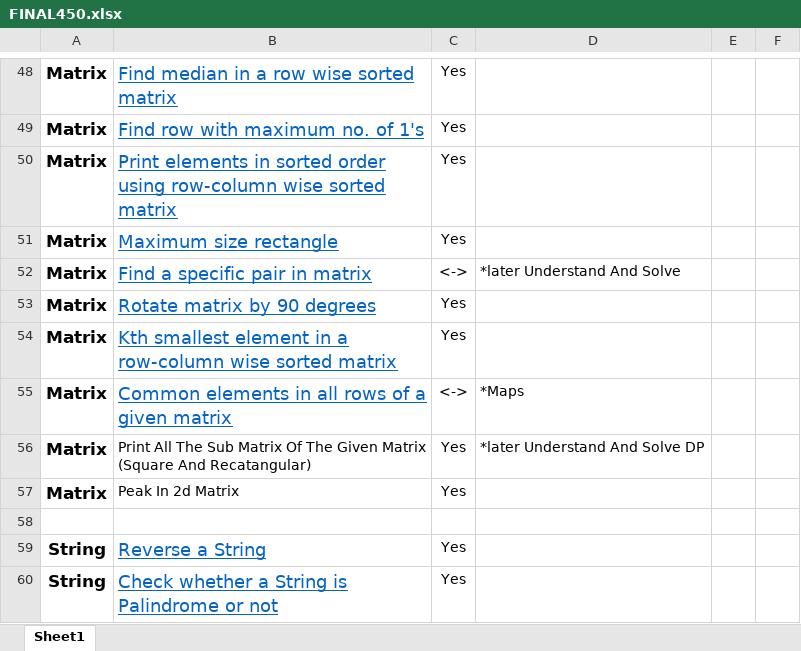
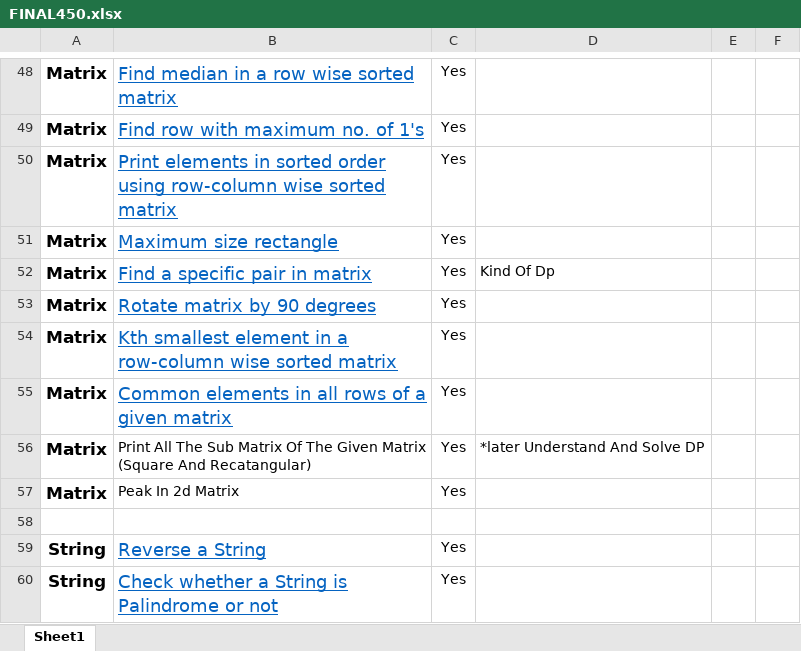
Before and after one commit to vickyguptaa7/DSA-Practice, an Excel workbook: FINAL450.xlsx, sheet Sheet1, drawn as a sheet; only a part is shown, gaps mark what is left out; values as stored, in another font and other column widths than the file's, no borders; the diff names each change by its address in the sheet, - before the commit and + after, or states it on an @@ line.

Commit message:
sheet update

```diff
--- a/FINAL450.xlsx (sheet Sheet1)
+++ b/FINAL450.xlsx (sheet Sheet1)
-C52: <->
+C52: Yes
-D52: *later Understand And Solve
+D52: Kind Of Dp
-C55: <->
+C55: Yes
-D55: *Maps
+D55: (empty)
```
